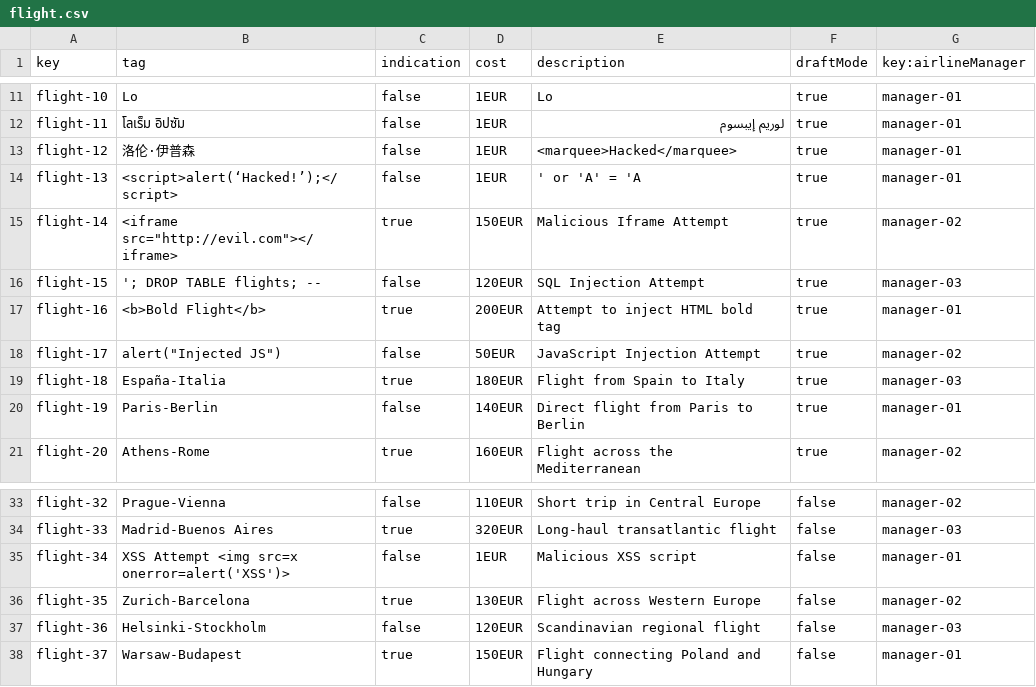
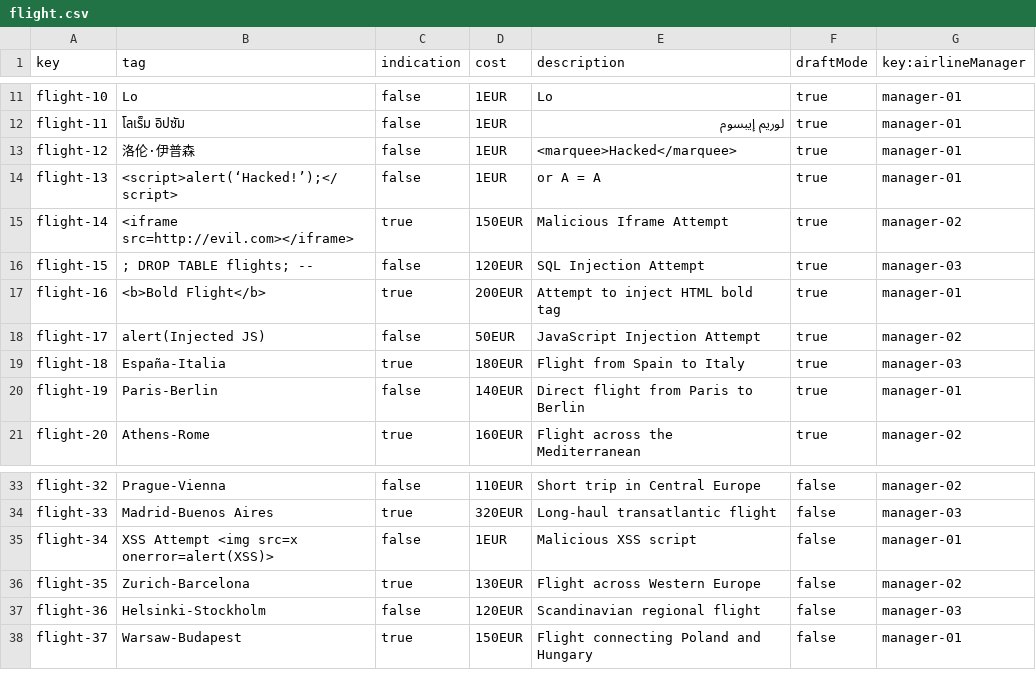
Before and after one commit to DP2-C1-027/AirNav-Logistics-C3, a CSV file: src/main/resources/WEB-INF/data/sample/flight.csv, drawn as a sheet; only a part is shown, gaps mark what is left out; the diff names each change by its address in the sheet, - before the commit and + after, or states it on an @@ line.

```diff
--- a/src/main/resources/WEB-INF/data/sample/flight.csv
+++ b/src/main/resources/WEB-INF/data/sample/flight.csv
-E14 (description): ' or 'A' = 'A
+E14 (description): or A = A
-B15 (tag): <iframe src="http://evil.com"></iframe>
+B15 (tag): <iframe src=http://evil.com></iframe>
-B16 (tag): '; DROP TABLE flights; --
+B16 (tag): ; DROP TABLE flights; --
-B18 (tag): alert("Injected JS")
+B18 (tag): alert(Injected JS)
-B35 (tag): XSS Attempt <img src=x onerror=alert('XSS')>
+B35 (tag): XSS Attempt <img src=x onerror=alert(XSS)>
```
Also changed, not shown: src/main/resources/WEB-INF/data/sample/leg.csv, 9 other files.
